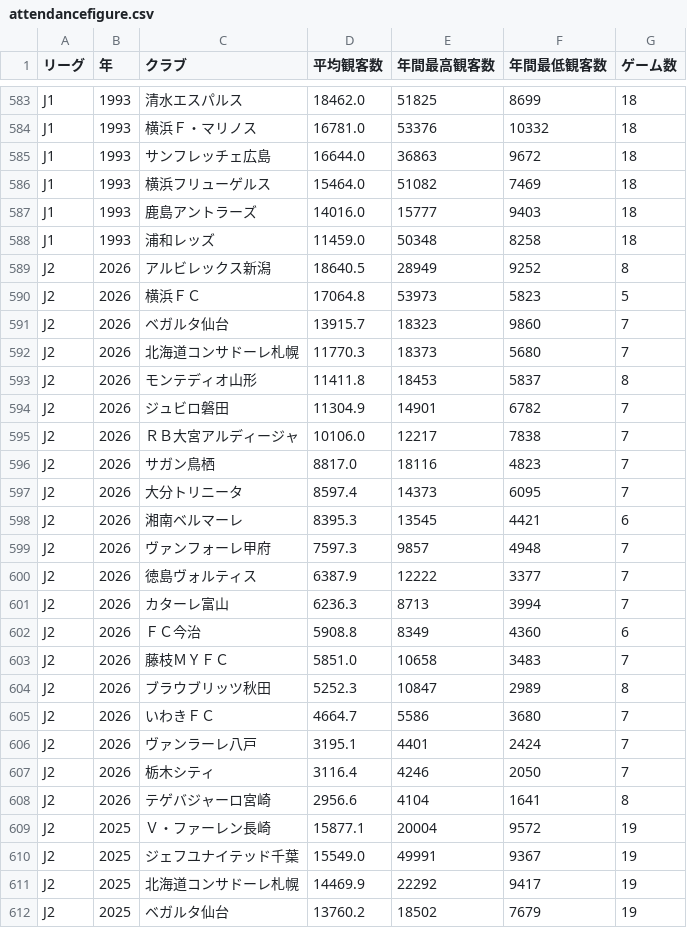
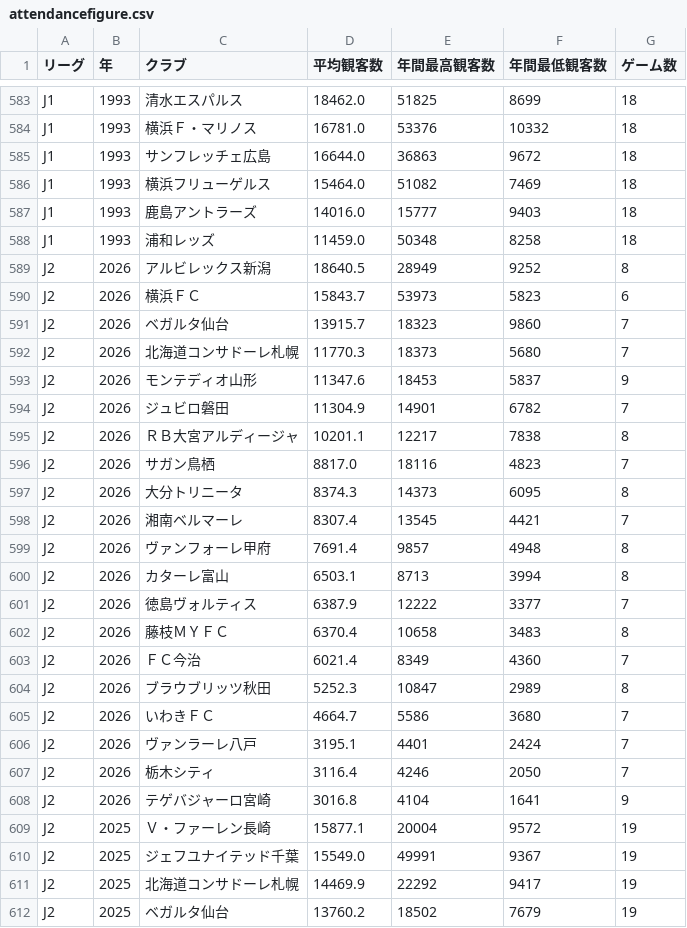
Before and after one commit to jleague-big-club/jleague-big-club, a CSV file: data/attendancefigure.csv, drawn as a sheet; only a part is shown, gaps mark what is left out; the diff covers the shown part only.

Commit message:
Auto-update attendance data

```diff
--- a/data/attendancefigure.csv
+++ b/data/attendancefigure.csv
@@ -589,16 +589,16 @@ J1,1993,浦和レッズ,11459.0,50348,8258,18
 J2,2026,アルビレックス新潟,18640.5,28949,9252,8
-J2,2026,横浜ＦＣ,17064.8,53973,5823,5
+J2,2026,横浜ＦＣ,15843.7,53973,5823,6
 J2,2026,ベガルタ仙台,13915.7,18323,9860,7
 J2,2026,北海道コンサドーレ札幌,11770.3,18373,5680,7
-J2,2026,モンテディオ山形,11411.8,18453,5837,8
+J2,2026,モンテディオ山形,11347.6,18453,5837,9
 J2,2026,ジュビロ磐田,11304.9,14901,6782,7
-J2,2026,ＲＢ大宮アルディージャ,10106.0,12217,7838,7
+J2,2026,ＲＢ大宮アルディージャ,10201.1,12217,7838,8
 J2,2026,サガン鳥栖,8817.0,18116,4823,7
-J2,2026,大分トリニータ,8597.4,14373,6095,7
-J2,2026,湘南ベルマーレ,8395.3,13545,4421,6
-J2,2026,ヴァンフォーレ甲府,7597.3,9857,4948,7
+J2,2026,大分トリニータ,8374.3,14373,6095,8
+J2,2026,湘南ベルマーレ,8307.4,13545,4421,7
+J2,2026,ヴァンフォーレ甲府,7691.4,9857,4948,8
+J2,2026,カターレ富山,6503.1,8713,3994,8
 J2,2026,徳島ヴォルティス,6387.9,12222,3377,7
-J2,2026,カターレ富山,6236.3,8713,3994,7
-J2,2026,ＦＣ今治,5908.8,8349,4360,6
-J2,2026,藤枝ＭＹＦＣ,5851.0,10658,3483,7
+J2,2026,藤枝ＭＹＦＣ,6370.4,10658,3483,8
+J2,2026,ＦＣ今治,6021.4,8349,4360,7
 J2,2026,ブラウブリッツ秋田,5252.3,10847,2989,8
@@ -607,3 +607,3 @@ J2,2026,ヴァンラーレ八戸,3195.1,4401,2424,7
 J2,2026,栃木シティ,3116.4,4246,2050,7
-J2,2026,テゲバジャーロ宮崎,2956.6,4104,1641,8
+J2,2026,テゲバジャーロ宮崎,3016.8,4104,1641,9
 J2,2025,Ｖ・ファーレン長崎,15877.1,20004,9572,19
```
Also changed, not shown: 1 added row, 1 removed row and 17 edited cells elsewhere in this file.
